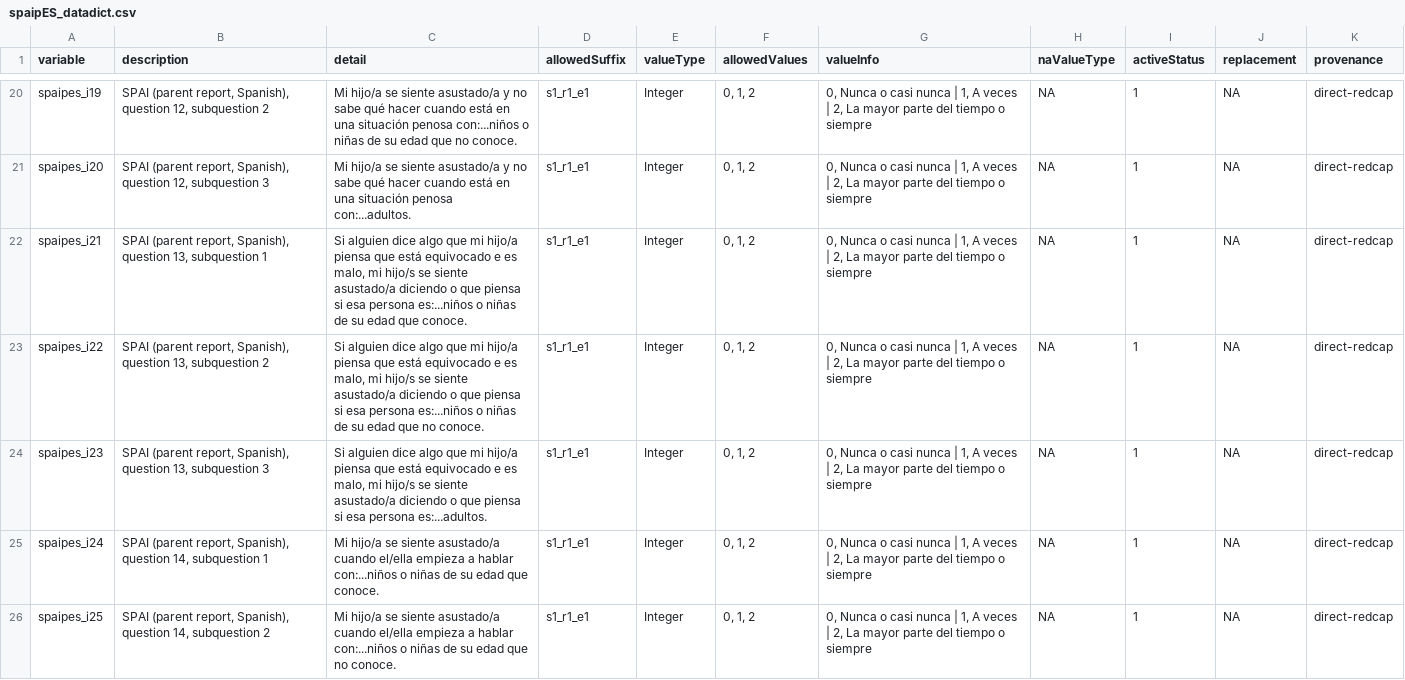
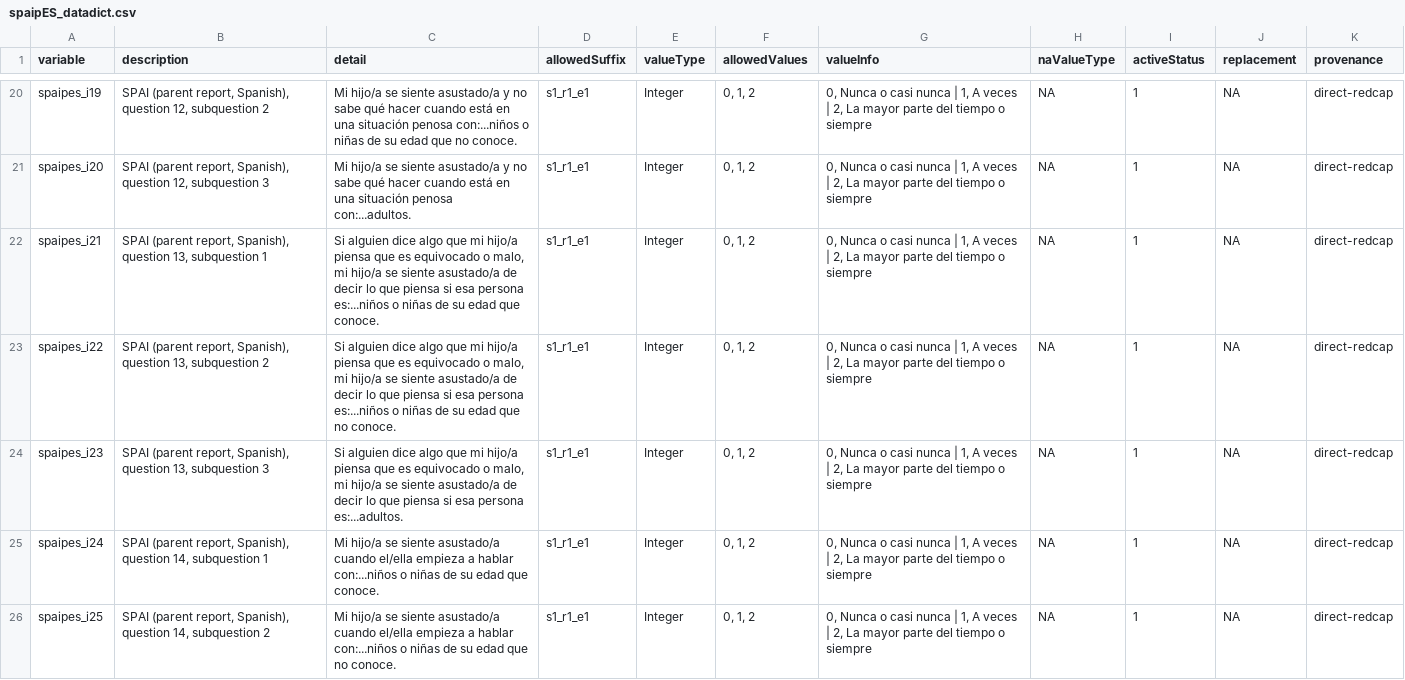
Before and after one commit to davhunt/instruments, a CSV file: spai/spanish_latAm/parent/spaipES_datadict.csv, drawn as a sheet; only a part is shown, gaps mark what is left out.

```diff
--- a/spai/spanish_latAm/parent/spaipES_datadict.csv
+++ b/spai/spanish_latAm/parent/spaipES_datadict.csv
@@ -21,5 +21,5 @@ spaipes_i19,"SPAI (parent report, Spanish), question 12, subquestion 2",Mi hijo/
 spaipes_i20,"SPAI (parent report, Spanish), question 12, subquestion 3",Mi hijo/a se siente asustado/a y no sabe qué hacer cuando está en una situación penosa con:...adultos.,s1_r1_e1,Integer,"0, 1, 2","0, Nunca o casi nunca | 1, A veces | 2, La mayor parte del tiempo o siempre",NA,1,NA,direct-redcap
-spaipes_i21,"SPAI (parent report, Spanish), question 13, subquestion 1","Si alguien dice algo que mi hijo/a piensa que está equivocado e es malo, mi hijo/s se siente asustado/a diciendo o que piensa si esa persona es:...niños o niñas de su edad que conoce.",s1_r1_e1,Integer,"0, 1, 2","0, Nunca o casi nunca | 1, A veces | 2, La mayor parte del tiempo o siempre",NA,1,NA,direct-redcap
-spaipes_i22,"SPAI (parent report, Spanish), question 13, subquestion 2","Si alguien dice algo que mi hijo/a piensa que está equivocado e es malo, mi hijo/s se siente asustado/a diciendo o que piensa si esa persona es:...niños o niñas de su edad que no conoce.",s1_r1_e1,Integer,"0, 1, 2","0, Nunca o casi nunca | 1, A veces | 2, La mayor parte del tiempo o siempre",NA,1,NA,direct-redcap
-spaipes_i23,"SPAI (parent report, Spanish), question 13, subquestion 3","Si alguien dice algo que mi hijo/a piensa que está equivocado e es malo, mi hijo/s se siente asustado/a diciendo o que piensa si esa persona es:...adultos.",s1_r1_e1,Integer,"0, 1, 2","0, Nunca o casi nunca | 1, A veces | 2, La mayor parte del tiempo o siempre",NA,1,NA,direct-redcap
+spaipes_i21,"SPAI (parent report, Spanish), question 13, subquestion 1","Si alguien dice algo que mi hijo/a piensa que es equivocado o malo, mi hijo/a se siente asustado/a de decir lo que piensa si esa persona es:...niños o niñas de su edad que conoce.",s1_r1_e1,Integer,"0, 1, 2","0, Nunca o casi nunca | 1, A veces | 2, La mayor parte del tiempo o siempre",NA,1,NA,direct-redcap
+spaipes_i22,"SPAI (parent report, Spanish), question 13, subquestion 2","Si alguien dice algo que mi hijo/a piensa que es equivocado o malo, mi hijo/a se siente asustado/a de decir lo que piensa si esa persona es:...niños o niñas de su edad que no conoce.",s1_r1_e1,Integer,"0, 1, 2","0, Nunca o casi nunca | 1, A veces | 2, La mayor parte del tiempo o siempre",NA,1,NA,direct-redcap
+spaipes_i23,"SPAI (parent report, Spanish), question 13, subquestion 3","Si alguien dice algo que mi hijo/a piensa que es equivocado o malo, mi hijo/a se siente asustado/a de decir lo que piensa si esa persona es:...adultos.",s1_r1_e1,Integer,"0, 1, 2","0, Nunca o casi nunca | 1, A veces | 2, La mayor parte del tiempo o siempre",NA,1,NA,direct-redcap
 spaipes_i24,"SPAI (parent report, Spanish), question 14, subquestion 1",Mi hijo/a se siente asustado/a cuando el/ella empieza a hablar con:...niños o niñas de su edad que conoce.,s1_r1_e1,Integer,"0, 1, 2","0, Nunca o casi nunca | 1, A veces | 2, La mayor parte del tiempo o siempre",NA,1,NA,direct-redcap
```
Also changed, not shown: 7 other files.
